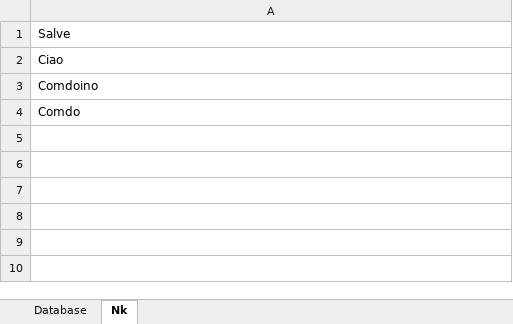
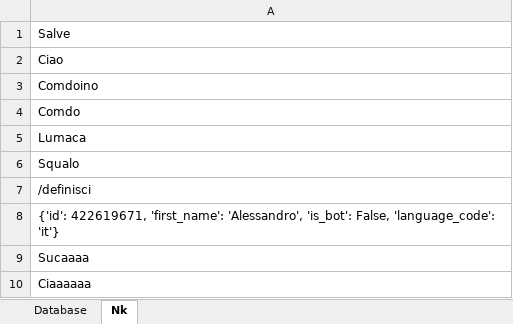
Before and after one commit to TheRealPala/Bot_Telegram, an Excel workbook: DataBase.xlsx, sheet Nk, drawn as a sheet; values as stored, in another font and other column widths than the file's, no borders; the diff names each change by its address in the sheet, - before the commit and + after, or states it on an @@ line.

```diff
--- a/DataBase.xlsx (sheet Nk)
+++ b/DataBase.xlsx (sheet Nk)
+row 5: Lumaca
+row 6: Squalo
+row 7: /definisci
+row 8: {'id': 422619671, 'first_name': 'Alessandro', 'is_bot': False, 'language_code': 'it'}
+row 9: Sucaaaa
+row 10: Ciaaaaaa
```
Also changed, not shown: 1 other file.
